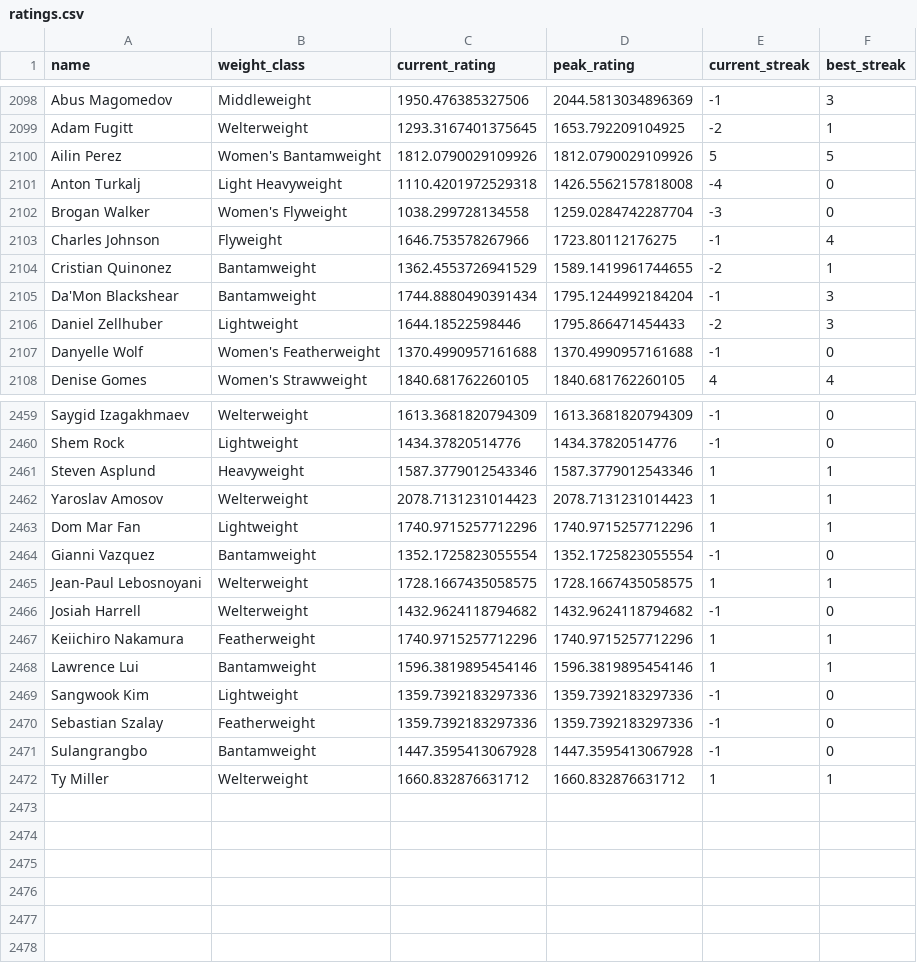
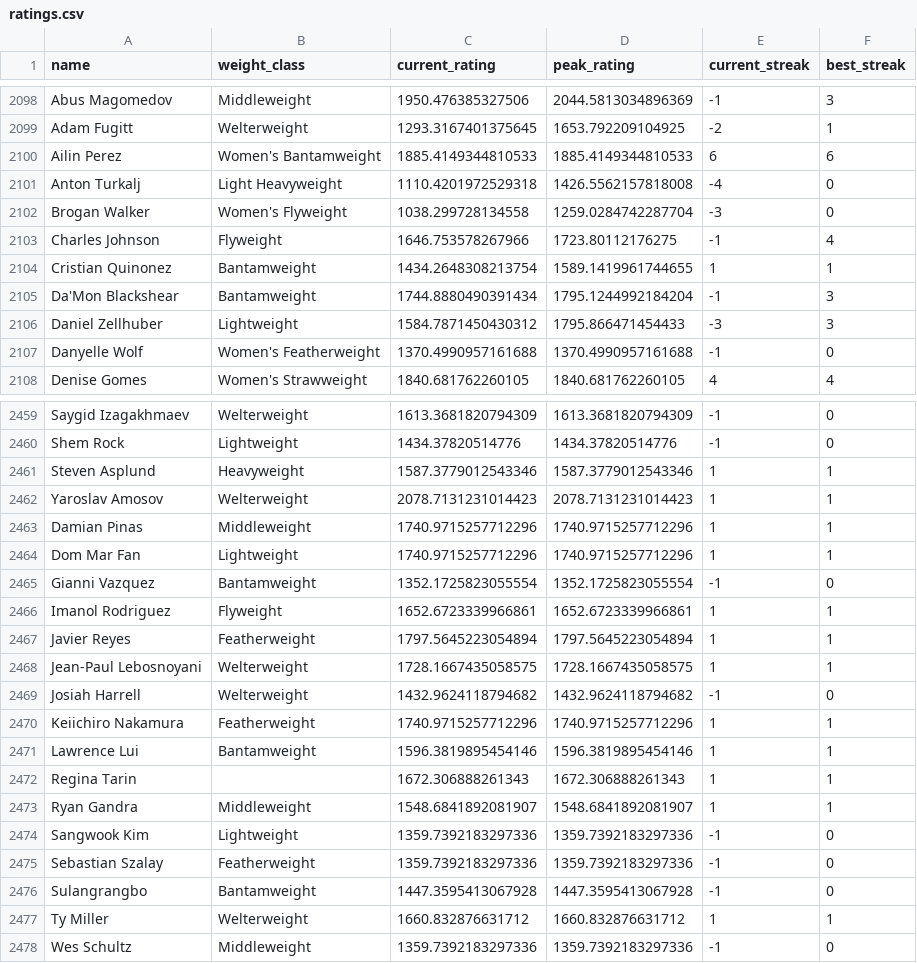
Before and after one commit to kliuc/ufc-glicko-2, a CSV file: data/ratings.csv, drawn as a sheet; only a part is shown, gaps mark what is left out; the diff covers the shown part only.

```diff
--- a/data/ratings.csv
+++ b/data/ratings.csv
@@ -2099,3 +2099,3 @@ Abus Magomedov,Middleweight,1950.476385327506,2044.5813034896369,-1,3
 Adam Fugitt,Welterweight,1293.3167401375645,1653.792209104925,-2,1
-Ailin Perez,Women's Bantamweight,1812.0790029109926,1812.0790029109926,5,5
+Ailin Perez,Women's Bantamweight,1885.4149344810533,1885.4149344810533,6,6
 Anton Turkalj,Light Heavyweight,1110.4201972529318,1426.5562157818008,-4,0
@@ -2103,5 +2103,5 @@ Brogan Walker,Women's Flyweight,1038.299728134558,1259.0284742287704,-3,0
 Charles Johnson,Flyweight,1646.753578267966,1723.80112176275,-1,4
-Cristian Quinonez,Bantamweight,1362.4553726941529,1589.1419961744655,-2,1
+Cristian Quinonez,Bantamweight,1434.2648308213754,1589.1419961744655,1,1
 Da'Mon Blackshear,Bantamweight,1744.8880490391434,1795.1244992184204,-1,3
-Daniel Zellhuber,Lightweight,1644.18522598446,1795.866471454433,-2,3
+Daniel Zellhuber,Lightweight,1584.7871450430312,1795.866471454433,-3,3
 Danyelle Wolf,Women's Featherweight,1370.4990957161688,1370.4990957161688,-1,0
@@ -2462,4 +2462,7 @@ Steven Asplund,Heavyweight,1587.3779012543346,1587.3779012543346,1,1
 Yaroslav Amosov,Welterweight,2078.7131231014423,2078.7131231014423,1,1
+Damian Pinas,Middleweight,1740.9715257712296,1740.9715257712296,1,1
 Dom Mar Fan,Lightweight,1740.9715257712296,1740.9715257712296,1,1
 Gianni Vazquez,Bantamweight,1352.1725823055554,1352.1725823055554,-1,0
+Imanol Rodriguez,Flyweight,1652.6723339966861,1652.6723339966861,1,1
+Javier Reyes,Featherweight,1797.5645223054894,1797.5645223054894,1,1
 Jean-Paul Lebosnoyani,Welterweight,1728.1667435058575,1728.1667435058575,1,1
@@ -2468,2 +2471,4 @@ Keiichiro Nakamura,Featherweight,1740.9715257712296,1740.9715257712296,1,1
 Lawrence Lui,Bantamweight,1596.3819895454146,1596.3819895454146,1,1
+Regina Tarin,,1672.306888261343,1672.306888261343,1,1
+Ryan Gandra,Middleweight,1548.6841892081907,1548.6841892081907,1,1
 Sangwook Kim,Lightweight,1359.7392183297336,1359.7392183297336,-1,0
@@ -2472 +2477,2 @@ Sulangrangbo,Bantamweight,1447.3595413067928,1447.3595413067928,-1,0
 Ty Miller,Welterweight,1660.832876631712,1660.832876631712,1,1
+Wes Schultz,Middleweight,1359.7392183297336,1359.7392183297336,-1,0
```
Also changed, not shown: 42 edited cells elsewhere in this file, 2 other files.
